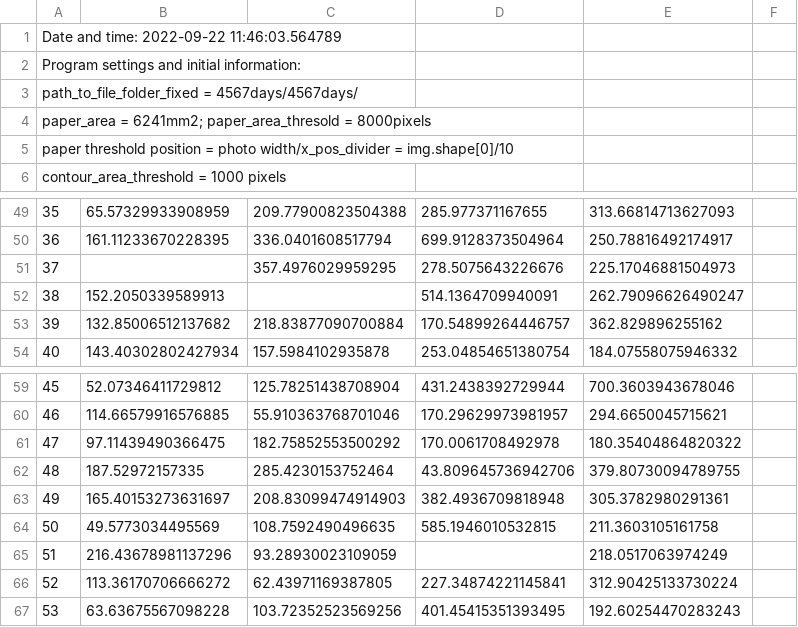
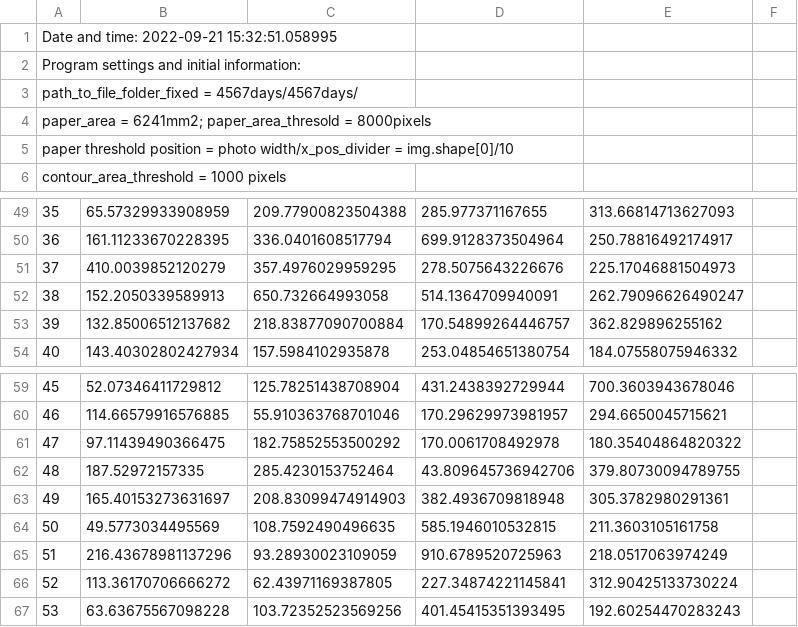
Before and after one commit to dashabezik/plants, a CSV file: wheat_4567days_old/report/4567days_plant_area_2022-09-21.csv (was wheat_4567days_old/report/4567days_plant_area_2022-09-22.csv), drawn as a sheet; only a part is shown, gaps mark what is left out; the diff covers the shown part only; the diff names each change by its address in the sheet, - before the commit and + after, or states it on an @@ line.

```diff
--- a/wheat_4567days_old/report/4567days_plant_area_2022-09-22.csv
+++ b/wheat_4567days_old/report/4567days_plant_area_2022-09-21.csv
-A1: Date and time: 2022-09-22 11:46:03.564789
+A1: Date and time: 2022-09-21 15:32:51.058995
-B51: (empty)
+B51: 410.0039852120279
-C52: (empty)
+C52: 650.732664993058
-D65: (empty)
+D65: 910.6789520725963
```
Also changed, not shown: 13 edited cells elsewhere in this file, wheat_4567days_old/report/4567days_leaves_2022-09-21.csv, wheat_4567days_old/report/4567days_roots_max_2022-09-21.csv, 24 other files.
